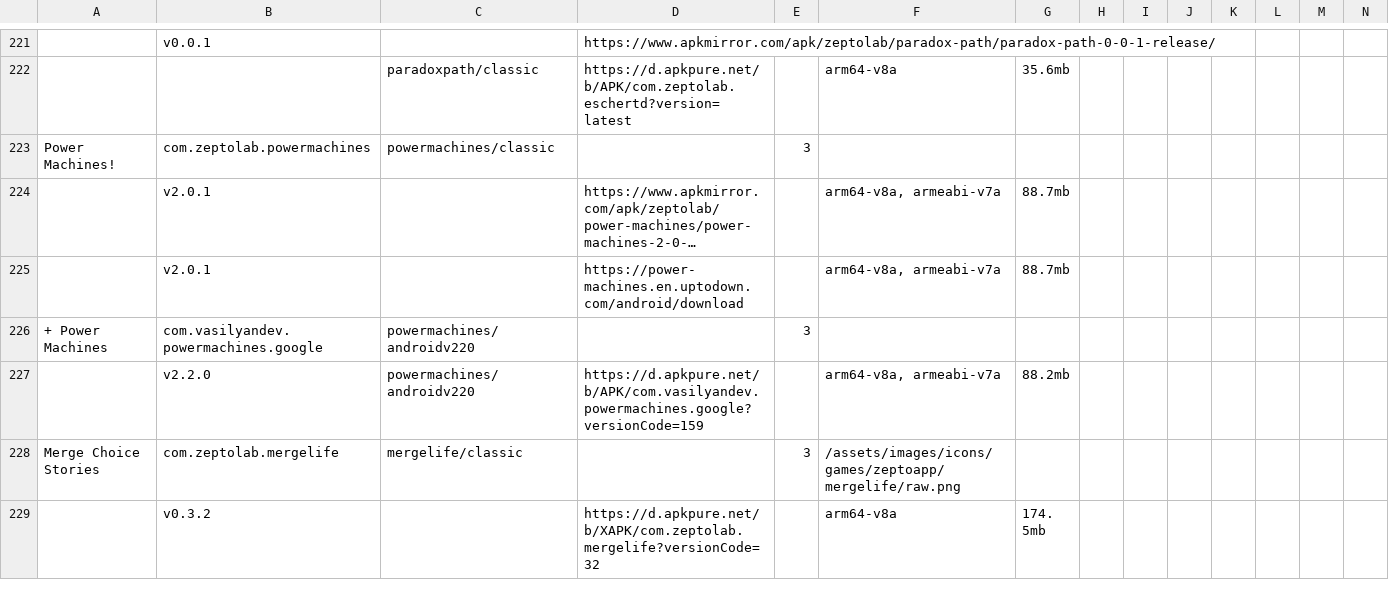
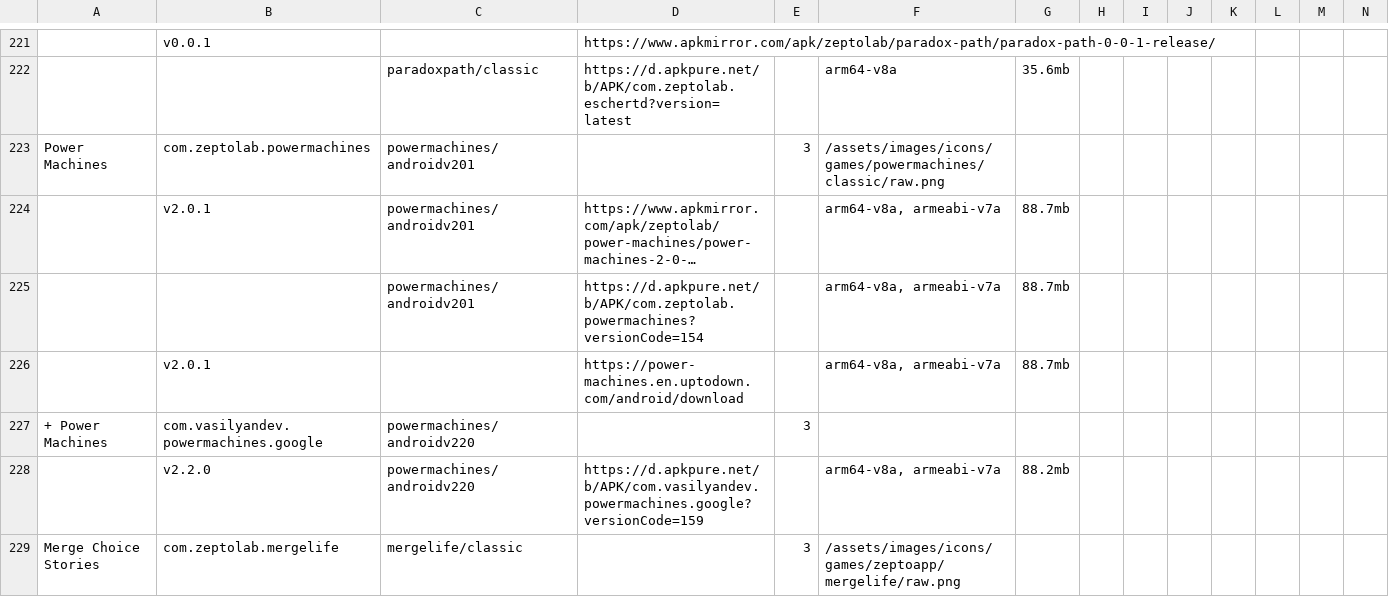
Before and after one commit to sogful/candies.monster, a CSV file: assets/static/data/versions/zeptolab/android.csv, drawn as a sheet; only a part is shown, gaps mark what is left out; the shorter side is filled out with more unchanged rows; long unchanged cells end in …; rows hold the shown columns only; the diff names each change by its address in the sheet, - before the commit and + after, or states it on an @@ line.

Commit message:
verify blast & power machines (android)

```diff
--- a/assets/static/data/versions/zeptolab/android.csv
+++ b/assets/static/data/versions/zeptolab/android.csv
-A223: Power Machines!
+A223: Power Machines
-C223: powermachines/classic
+C223: powermachines/androidv201
-F223: (empty)
+F223: /assets/images/icons/games/powermachines/classic/raw.png
-C224: (empty)
+C224: powermachines/androidv201
+row 225:  |  | powermachines/androidv201 | https://d.apkpure.net/b/APK/com.zeptolab.powermachines?versionCode=154 |  | arm64-v8a, armeabi-v7a | 88.7mb
```
Also changed, not shown: assets/static/data/versions/android.csv, 4 other files.
